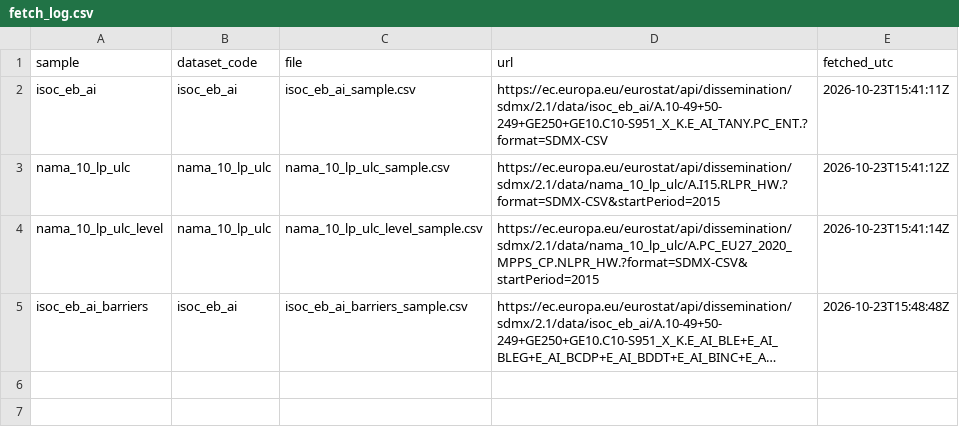
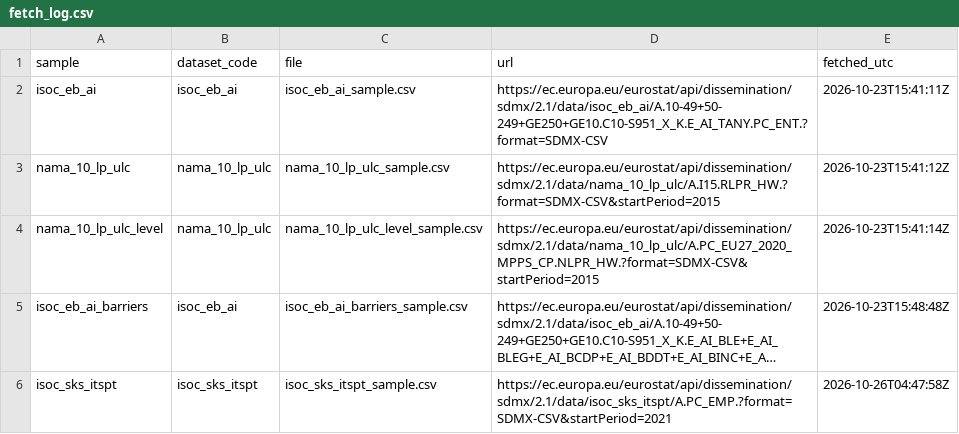
Before and after one commit to PURVESH64/ai-adoption-productivity, a CSV file: data/raw/fetch_log.csv, drawn as a sheet; long unchanged cells end in …; the diff names each change by its address in the sheet, - before the commit and + after, or states it on an @@ line.

```diff
--- a/data/raw/fetch_log.csv
+++ b/data/raw/fetch_log.csv
+row 6: isoc_sks_itspt | isoc_sks_itspt | isoc_sks_itspt_sample.csv | https://ec.europa.eu/eurostat/api/dissemination/sdmx/2.1/data/isoc_sks_itspt/A.PC_EMP.?format=SDMX-CSV&startPeriod=2021 | 2026-10-26T04:47:58Z
```
Also changed, not shown: data/processed/refresh_info.csv, 2 other files.
